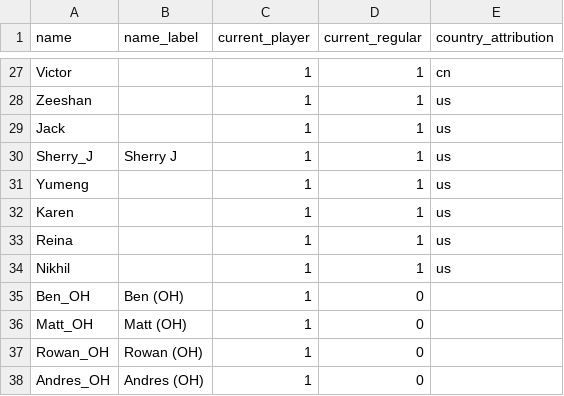
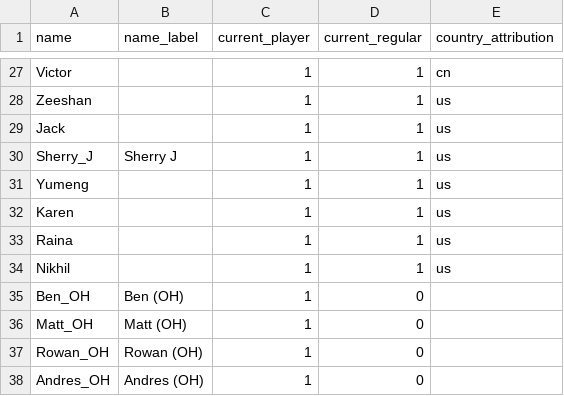
Before and after one commit to JCHS-Matthew/CRAPPR-Stata, a CSV file: data/player attributes.csv, drawn as a sheet; only a part is shown, gaps mark what is left out.

Commit message:
fix typo

```diff
--- a/data/player attributes.csv
+++ b/data/player attributes.csv
@@ -32,3 +32,3 @@ Yumeng, , 1, 1, us
 Karen, , 1, 1, us
-Reina, , 1, 1, us
+Raina, , 1, 1, us
 Nikhil, , 1, 1, us
```
